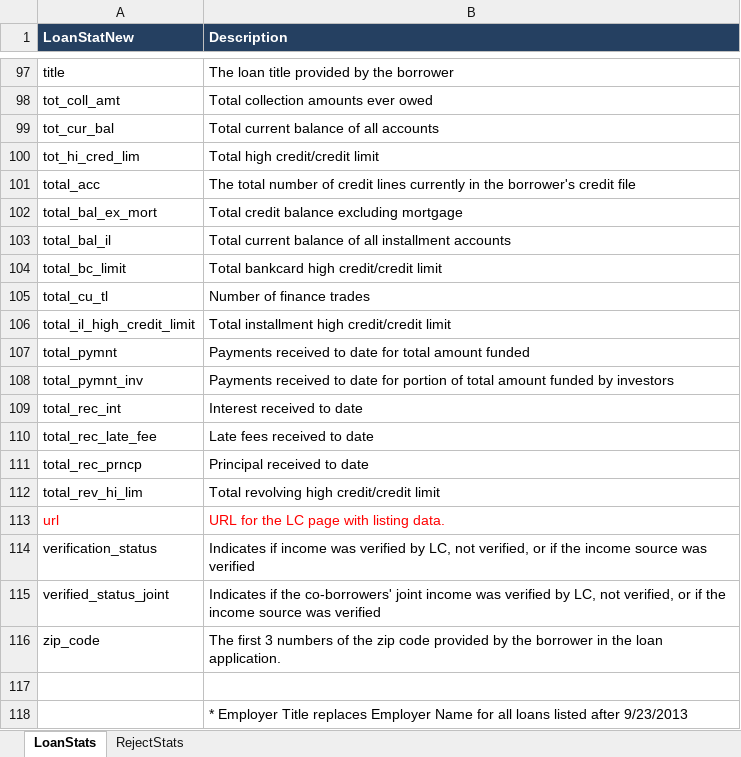
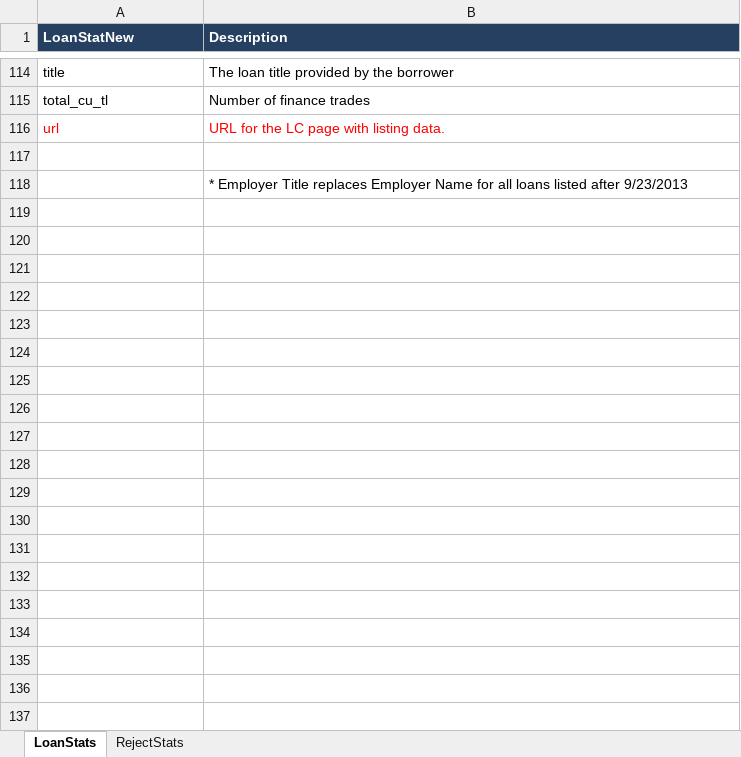
Before and after one commit to npalupunoori/LendingClubCaseStudy, an Excel workbook: Data_Dictionary.xlsx, sheet LoanStats, drawn as a sheet; only a part is shown, gaps mark what is left out; values as stored, in another font and other column widths than the file's, no borders; the diff covers the shown part only; the diff names each change by its address in the sheet, - before the commit and + after, or states it on an @@ line.

Commit message:
Highlight the columns needed

```diff
--- a/Data_Dictionary.xlsx (sheet LoanStats)
+++ b/Data_Dictionary.xlsx (sheet LoanStats)
@@ row 98 hidden: tot_coll_amt | Total collection amounts ever owed @@
@@ row 99 hidden: tot_cur_bal | Total current balance of all accounts @@
@@ row 100 hidden: tot_hi_cred_lim | Total high credit/credit limit @@
@@ row 101 hidden: total_acc | The total number of credit lines currently in the borrower's credit file @@
@@ row 102 hidden: total_bal_ex_mort | Total credit balance excluding mortgage @@
@@ row 103 hidden: total_bal_il | Total current balance of all installment accounts @@
@@ row 104 hidden: total_bc_limit | Total bankcard high credit/credit limit @@
@@ row 106 hidden: total_il_high_credit_limit | Total installment high credit/credit limit @@
@@ row 107 hidden: total_pymnt | Payments received to date for total amount funded @@
@@ row 108 hidden: total_pymnt_inv | Payments received to date for portion of total amount funded by investors @@
@@ row 109 hidden: total_rec_int | Interest received to date @@
@@ row 110 hidden: total_rec_late_fee | Late fees received to date @@
@@ row 111 hidden: total_rec_prncp | Principal received to date @@
@@ row 112 hidden: total_rev_hi_lim | Total revolving high credit/credit limit @@
@@ row 114 hidden: verification_status | Indicates if income was verified by LC, not verified, or if the income source was verified @@
@@ row 115 hidden: verified_status_joint | Indicates if the co-borrowers' joint income was verified by LC, not verified, or if the income source was verified @@
@@ row 116 hidden: zip_code | The first 3 numbers of the zip code provided by the borrower in the loan application. @@
```
Also changed, not shown: 84 hidden or unhidden rows elsewhere in this sheet.
